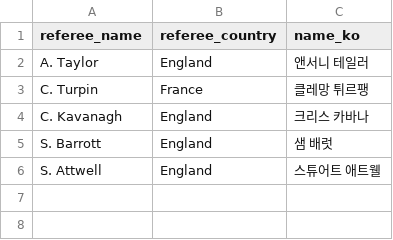
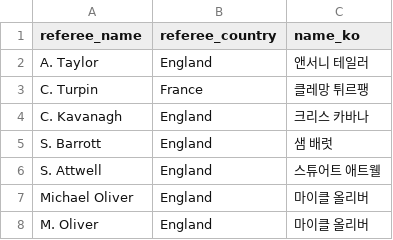
Before and after one commit to bgh1234554/football-obs-backend, a CSV file: src/main/resources/data/referees.csv, drawn as a sheet.

```diff
--- a/src/main/resources/data/referees.csv
+++ b/src/main/resources/data/referees.csv
@@ -6 +6,3 @@ S. Barrott, England, 샘 배럿
 S. Attwell, England, 스튜어트 애트웰
+Michael Oliver, England, 마이클 올리버
+M. Oliver, England, 마이클 올리버
```
Also changed, not shown: src/main/resources/data/players.csv, 4 other files.
